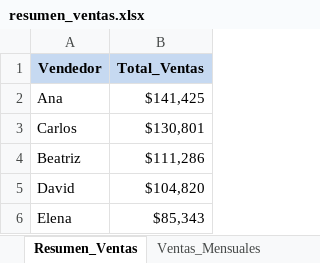
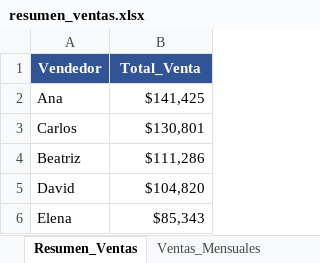
Before and after one commit to santiagogonzalezm20-lang/prueba-tecnica-ventas, an Excel workbook: output/resumen_ventas.xlsx, sheet Resumen_Ventas, drawn as a sheet; values as stored, in another font and other column widths than the file's, no borders; the diff names each change by its address in the sheet, - before the commit and + after, or states it on an @@ line.

```diff
--- a/output/resumen_ventas.xlsx (sheet Resumen_Ventas)
+++ b/output/resumen_ventas.xlsx (sheet Resumen_Ventas)
@@ A1:B1 fill: #C6D9F1 → #305496, text colour: black → #FFFFFF @@
-B1: Total_Ventas
+B1: Total_Venta
```
Also changed, not shown: sheet Vendedor_x_Mes, sheet Ventas_Mensuales, 3 other files.
